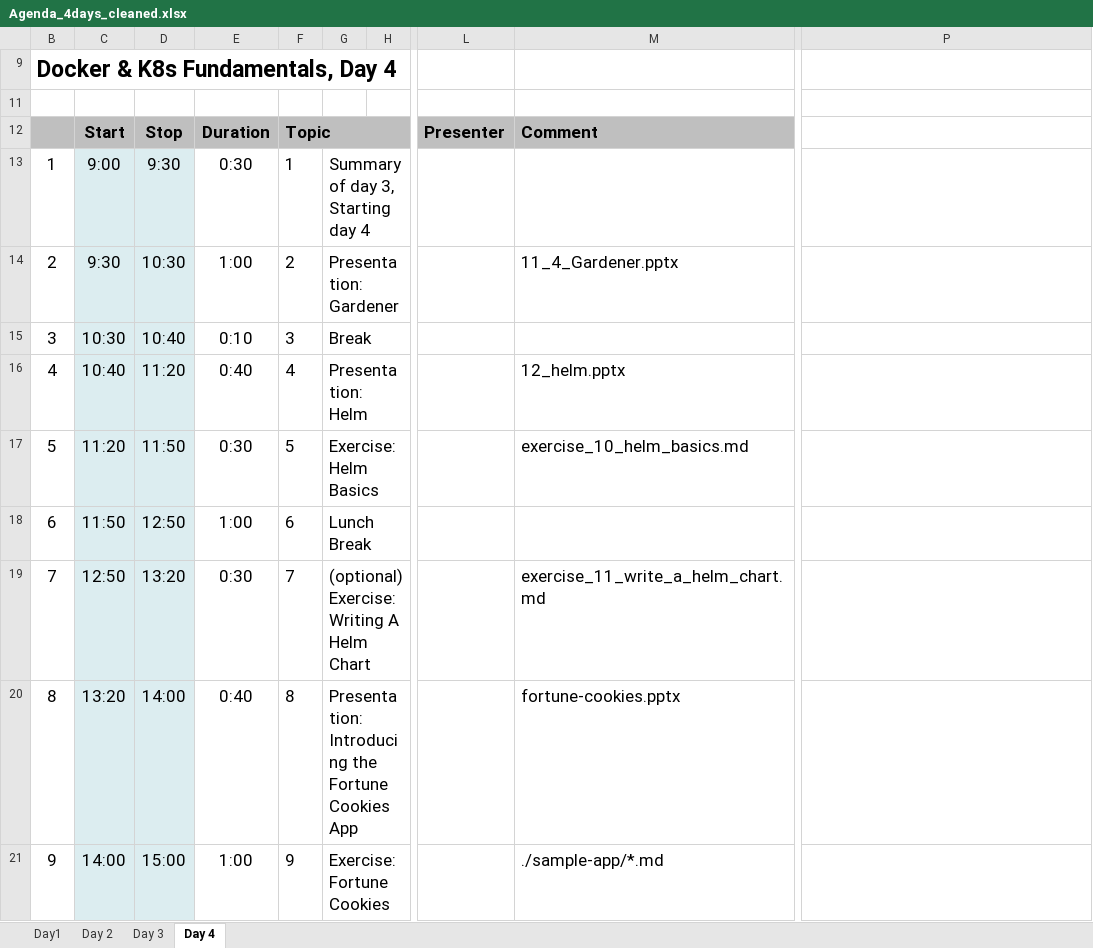
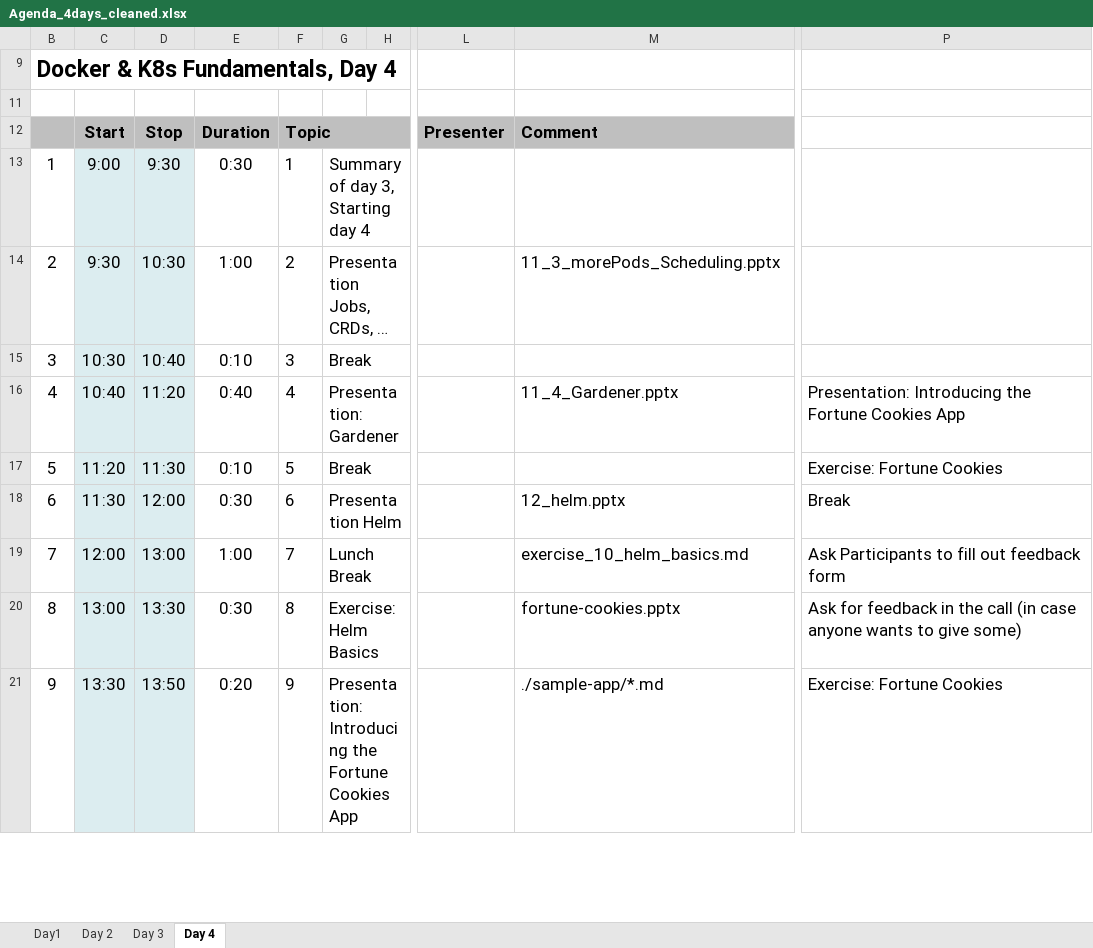
Before and after one commit to sriramrokkam/k8s-training, an Excel workbook: admin/Agenda_4days_cleaned.xlsx, sheet Day 4, drawn as a sheet; only a part is shown, gaps mark what is left out; values as stored, in another font and other column widths than the file's, no borders; conditional formats not drawn; the diff covers the shown part only; the diff names each change by its address in the sheet, - before the commit and + after, or states it on an @@ line.

Commit message:
Drop helm part2 - writing a chart (#122)
* drop exercise on helm chart writing
* update helm references

```diff
--- a/admin/Agenda_4days_cleaned.xlsx (sheet Day 4)
+++ b/admin/Agenda_4days_cleaned.xlsx (sheet Day 4)
-G14: Presentation: Gardener
+G14: Presentation Jobs, CRDs, …
-M14 (Comment): 11_4_Gardener.pptx
+M14 (Comment): 11_3_morePods_Scheduling.pptx
-G16: Presentation: Helm
+G16: Presentation: Gardener
-M16 (Comment): 12_helm.pptx
+M16 (Comment): 11_4_Gardener.pptx
-P16: (empty)
+P16: Presentation: Introducing the Fortune Cookies App
-D17 (Stop): 11:50
+D17 (Stop): 11:30
-E17 (Duration): 0:30
+E17 (Duration): 0:10
-G17: Exercise: Helm Basics
+G17: Break
-M17 (Comment): exercise_10_helm_basics.md
+M17 (Comment): (empty)
-P17: (empty)
+P17: Exercise: Fortune Cookies
-C18 (Start): 11:50
+C18 (Start): 11:30
-D18 (Stop): 12:50
+D18 (Stop): 12:00
-E18 (Duration): 1:00
+E18 (Duration): 0:30
-G18: Lunch Break
+G18: Presentation Helm
-M18 (Comment): (empty)
+M18 (Comment): 12_helm.pptx
-P18: (empty)
+P18: Break
-C19 (Start): 12:50
+C19 (Start): 12:00
-D19 (Stop): 13:20
+D19 (Stop): 13:00
-E19 (Duration): 0:30
+E19 (Duration): 1:00
-G19: (optional) Exercise: Writing A Helm Chart
+G19: Lunch Break
-M19 (Comment): exercise_11_write_a_helm_chart.md
+M19 (Comment): exercise_10_helm_basics.md
-P19: (empty)
+P19: Ask Participants to fill out feedback form
-C20 (Start): 13:20
+C20 (Start): 13:00
-D20 (Stop): 14:00
+D20 (Stop): 13:30
-E20 (Duration): 0:40
+E20 (Duration): 0:30
-G20: Presentation: Introducing the Fortune Cookies App
+G20: Exercise: Helm Basics
-P20: (empty)
+P20: Ask for feedback in the call (in case anyone wants to give some)
-C21 (Start): 14:00
+C21 (Start): 13:30
-D21 (Stop): 15:00
+D21 (Stop): 13:50
-E21 (Duration): 1:00
+E21 (Duration): 0:20
-G21: Exercise: Fortune Cookies
+G21: Presentation: Introducing the Fortune Cookies App
-P21: (empty)
+P21: Exercise: Fortune Cookies
```
Also changed, not shown: 18 edited cells elsewhere in this sheet, 4 other files.
